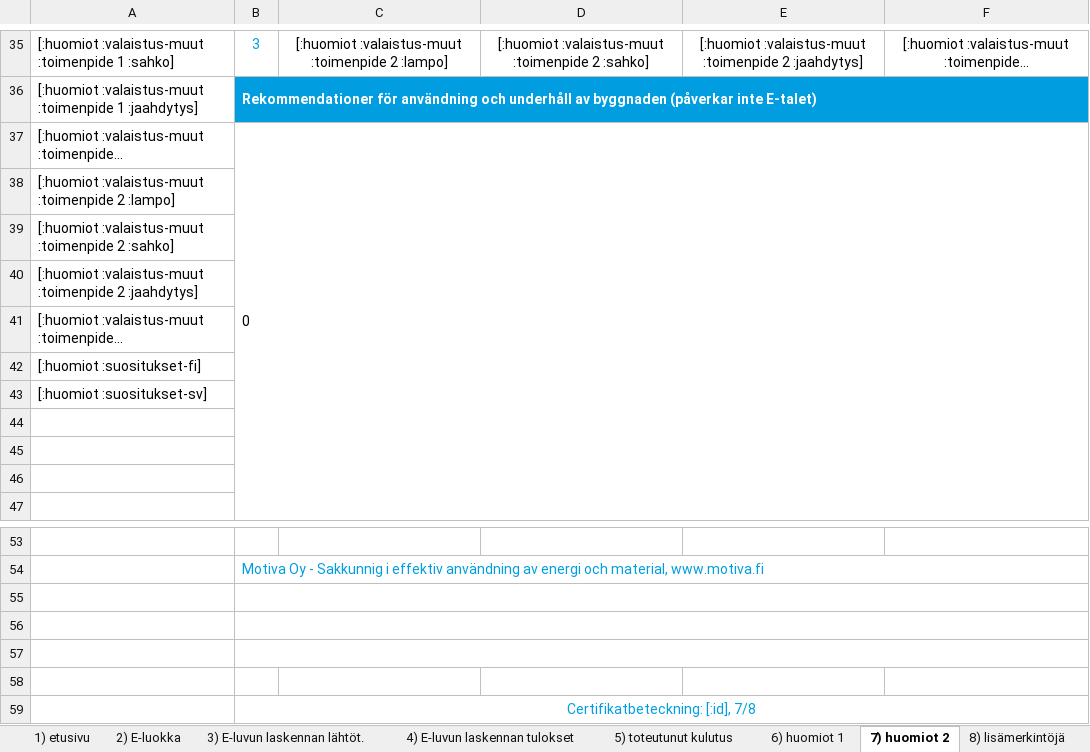
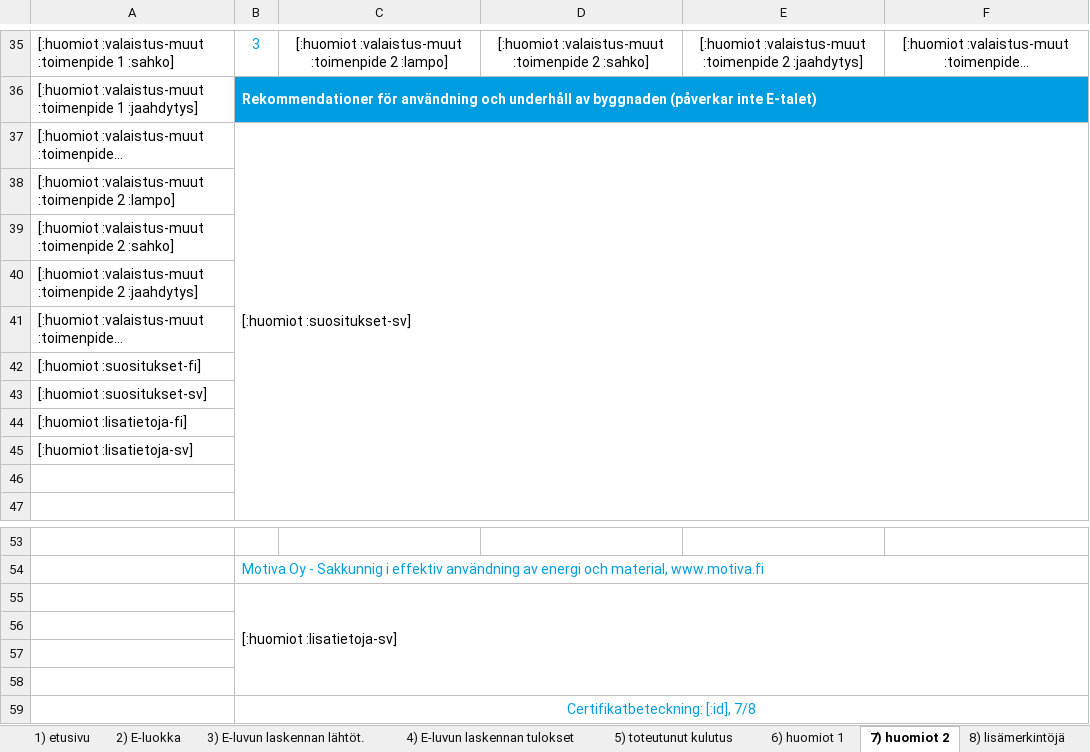
Before and after one commit to solita/etp-core, an Excel workbook: etp-backend/src/main/resources/energiatodistus-2018-sv.xlsx, sheet 7) huomiot 2, drawn as a sheet; only a part is shown, gaps mark what is left out; long unchanged cells end in …; values as stored, in another font and other column widths than the file's, no borders; conditional formats not drawn; the diff names each change by its address in the sheet, - before the commit and + after, or states it on an @@ line.

Commit message:
AE-433 add huomiot.lisätiedot to pdf templates

```diff
--- a/etp-backend/src/main/resources/energiatodistus-2018-sv.xlsx (sheet 7) huomiot 2)
+++ b/etp-backend/src/main/resources/energiatodistus-2018-sv.xlsx (sheet 7) huomiot 2)
-B37: 0
+B37: [:huomiot :suositukset-sv]
-A44: (empty)
+A44: [:huomiot :lisatietoja-fi]
-A45: (empty)
+A45: [:huomiot :lisatietoja-sv]
-B55: (empty)
+B55: [:huomiot :lisatietoja-sv]
-B55:F55 merged
+B55:F58 merged
-B56:F56 merged
-B57:F57 merged
```
Also changed, not shown: charts or pictures, etp-backend/src/main/resources/energiatodistus-2013-fi.xlsx, etp-backend/src/main/resources/energiatodistus-2013-sv.xlsx, 2 other files.
